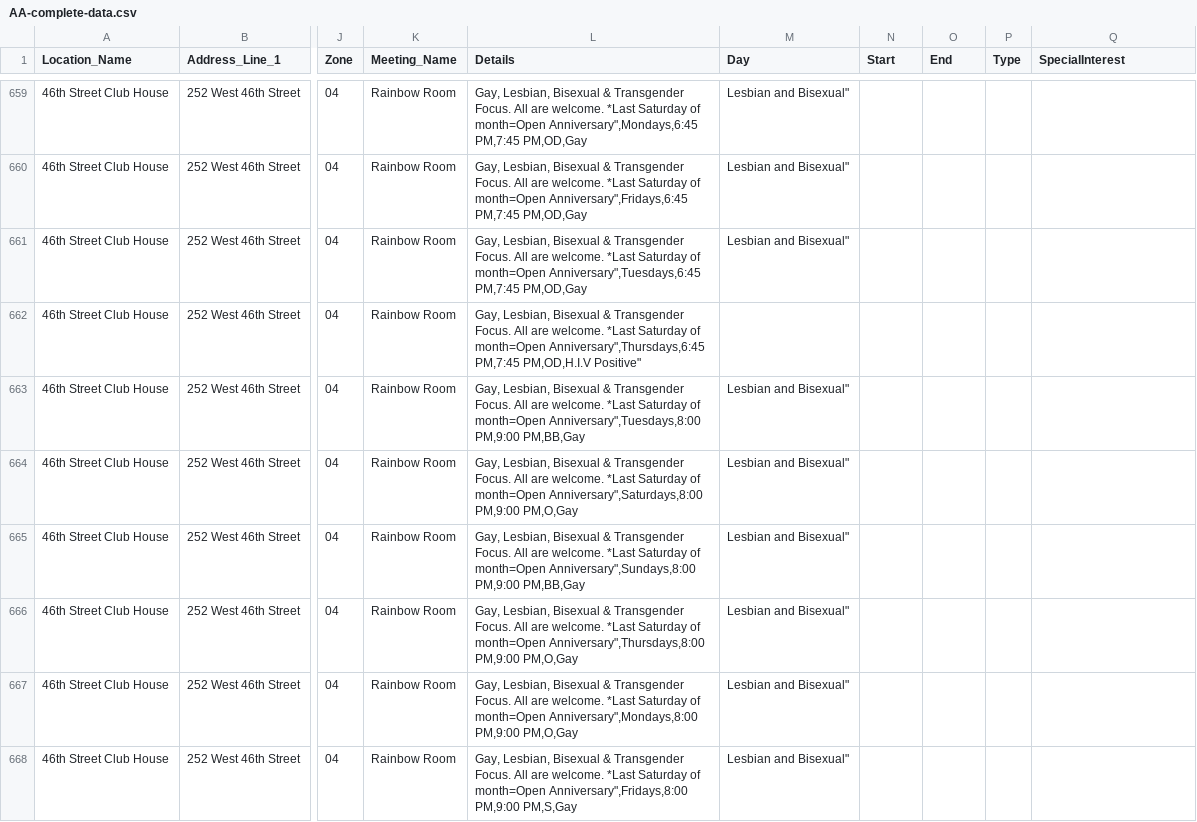
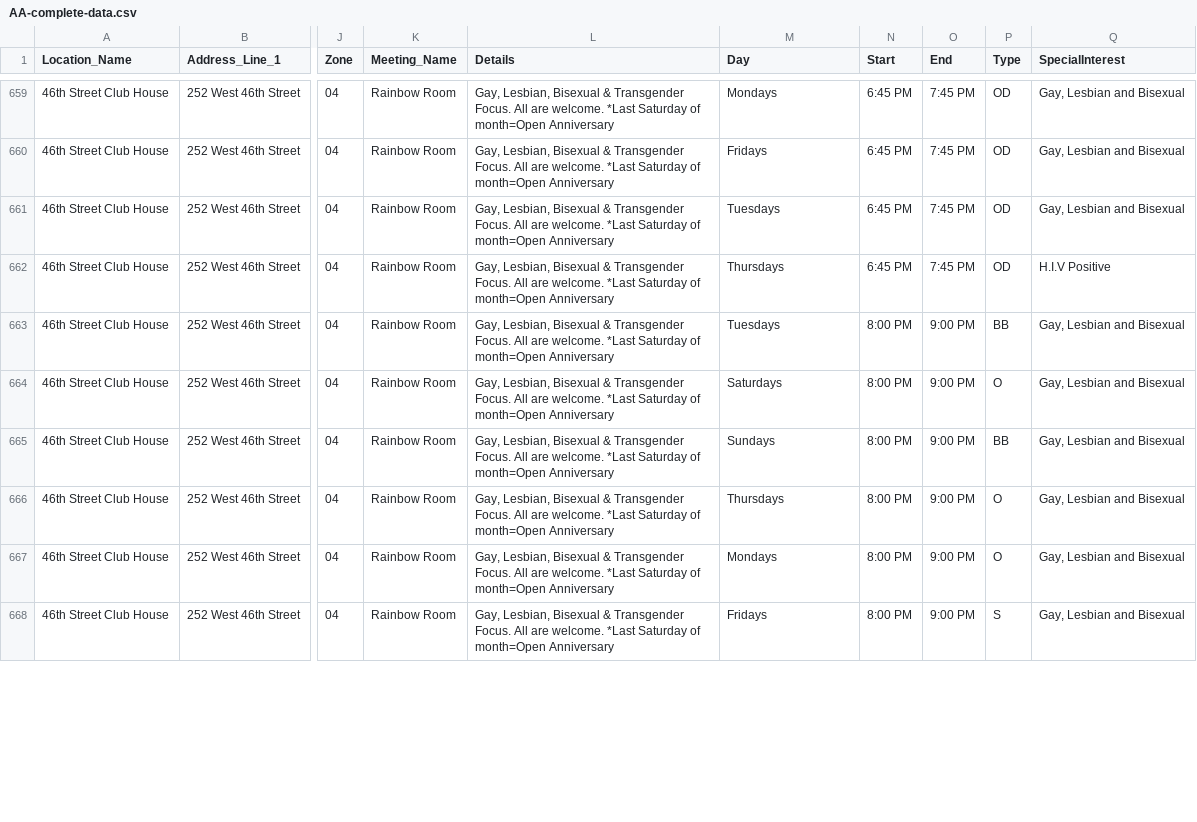
Before and after one commit to neil-oliver/data-structures, a CSV file: week07/data/AA-complete-data.csv, drawn as a sheet; only a part is shown, gaps mark what is left out; the diff covers the shown part only; the diff names each change by its address in the sheet, - before the commit and + after, or states it on an @@ line.

```diff
--- a/week07/data/AA-complete-data.csv
+++ b/week07/data/AA-complete-data.csv
-L659 (Details): …of month=Open Anniversary",Mondays,6:45 PM,7:45 PM,OD,Gay
+L659 (Details): …of month=Open Anniversary
-M659 (Day): Lesbian and Bisexual"
+M659 (Day): Mondays
-N659:N662 (Start): (empty)
+N659:N662 (Start): 6:45 PM
-O659:O662 (End): (empty)
+O659:O662 (End): 7:45 PM
-P659:P662 (Type): (empty)
+P659:P662 (Type): OD
-Q659:Q661 (SpecialInterest): (empty)
+Q659:Q661 (SpecialInterest): Gay, Lesbian and Bisexual
-L660 (Details): …of month=Open Anniversary",Fridays,6:45 PM,7:45 PM,OD,Gay
+L660 (Details): …of month=Open Anniversary
-M660 (Day): Lesbian and Bisexual"
+M660 (Day): Fridays
-L661 (Details): …of month=Open Anniversary",Tuesdays,6:45 PM,7:45 PM,OD,Gay
+L661 (Details): …of month=Open Anniversary
-M661 (Day): Lesbian and Bisexual"
+M661 (Day): Tuesdays
-L662 (Details): …of month=Open Anniversary",Thursdays,6:45 PM,7:45 PM,OD,H.I.V Positive"
+L662 (Details): …of month=Open Anniversary
-M662 (Day): (empty)
+M662 (Day): Thursdays
-Q662 (SpecialInterest): (empty)
+Q662 (SpecialInterest): H.I.V Positive
-L663 (Details): …of month=Open Anniversary",Tuesdays,8:00 PM,9:00 PM,BB,Gay
+L663 (Details): …of month=Open Anniversary
-M663 (Day): Lesbian and Bisexual"
+M663 (Day): Tuesdays
-N663:N668 (Start): (empty)
+N663:N668 (Start): 8:00 PM
-O663:O668 (End): (empty)
+O663:O668 (End): 9:00 PM
-P663 (Type): (empty)
+P663 (Type): BB
-Q663:Q668 (SpecialInterest): (empty)
+Q663:Q668 (SpecialInterest): Gay, Lesbian and Bisexual
-L664 (Details): …of month=Open Anniversary",Saturdays,8:00 PM,9:00 PM,O,Gay
+L664 (Details): …of month=Open Anniversary
-M664 (Day): Lesbian and Bisexual"
+M664 (Day): Saturdays
-P664 (Type): (empty)
+P664 (Type): O
-L665 (Details): …of month=Open Anniversary",Sundays,8:00 PM,9:00 PM,BB,Gay
+L665 (Details): …of month=Open Anniversary
-M665 (Day): Lesbian and Bisexual"
+M665 (Day): Sundays
-P665 (Type): (empty)
+P665 (Type): BB
-L666 (Details): …of month=Open Anniversary",Thursdays,8:00 PM,9:00 PM,O,Gay
+L666 (Details): …of month=Open Anniversary
-M666 (Day): Lesbian and Bisexual"
+M666 (Day): Thursdays
-P666:P667 (Type): (empty)
+P666:P667 (Type): O
-L667 (Details): …of month=Open Anniversary",Mondays,8:00 PM,9:00 PM,O,Gay
+L667 (Details): …of month=Open Anniversary
-M667 (Day): Lesbian and Bisexual"
+M667 (Day): Mondays
-L668 (Details): …of month=Open Anniversary",Fridays,8:00 PM,9:00 PM,S,Gay
+L668 (Details): …of month=Open Anniversary
-M668 (Day): Lesbian and Bisexual"
+M668 (Day): Fridays
-P668 (Type): (empty)
+P668 (Type): S
```
Also changed, not shown: 78 edited cells elsewhere in this file, 1 other file.
